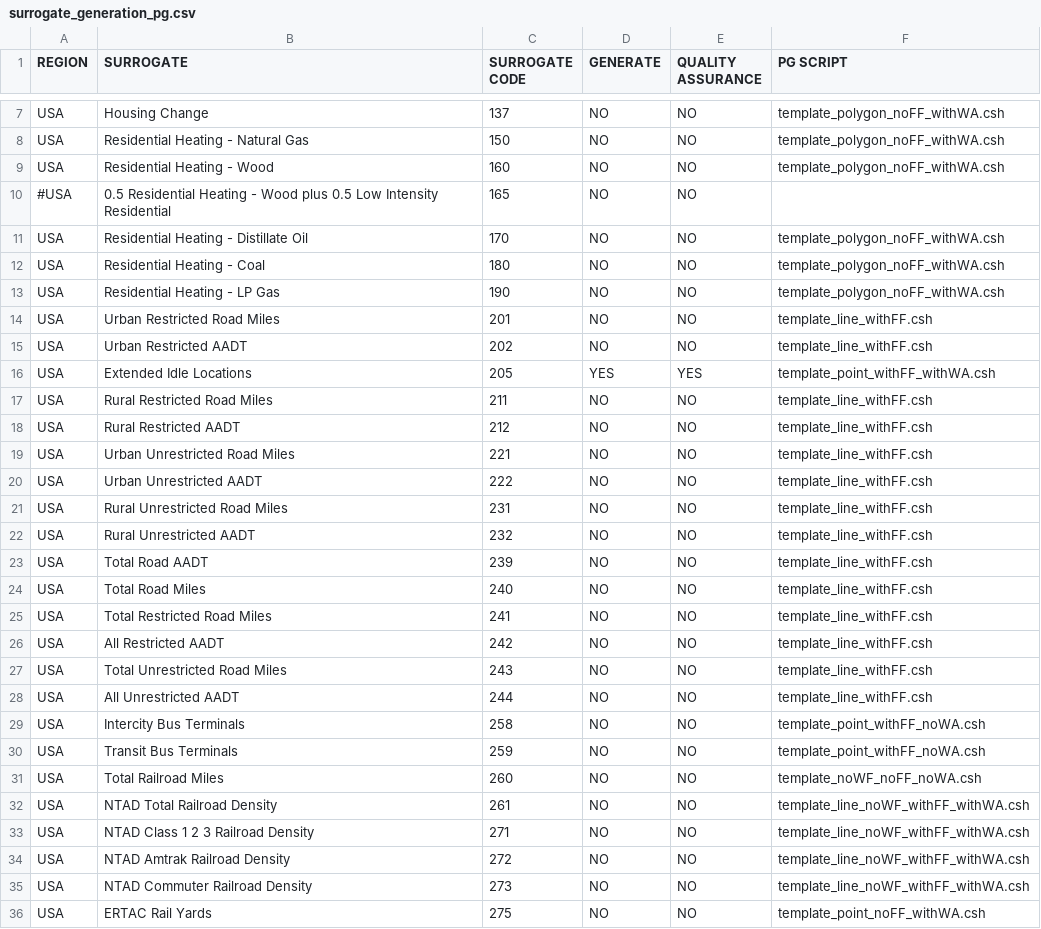
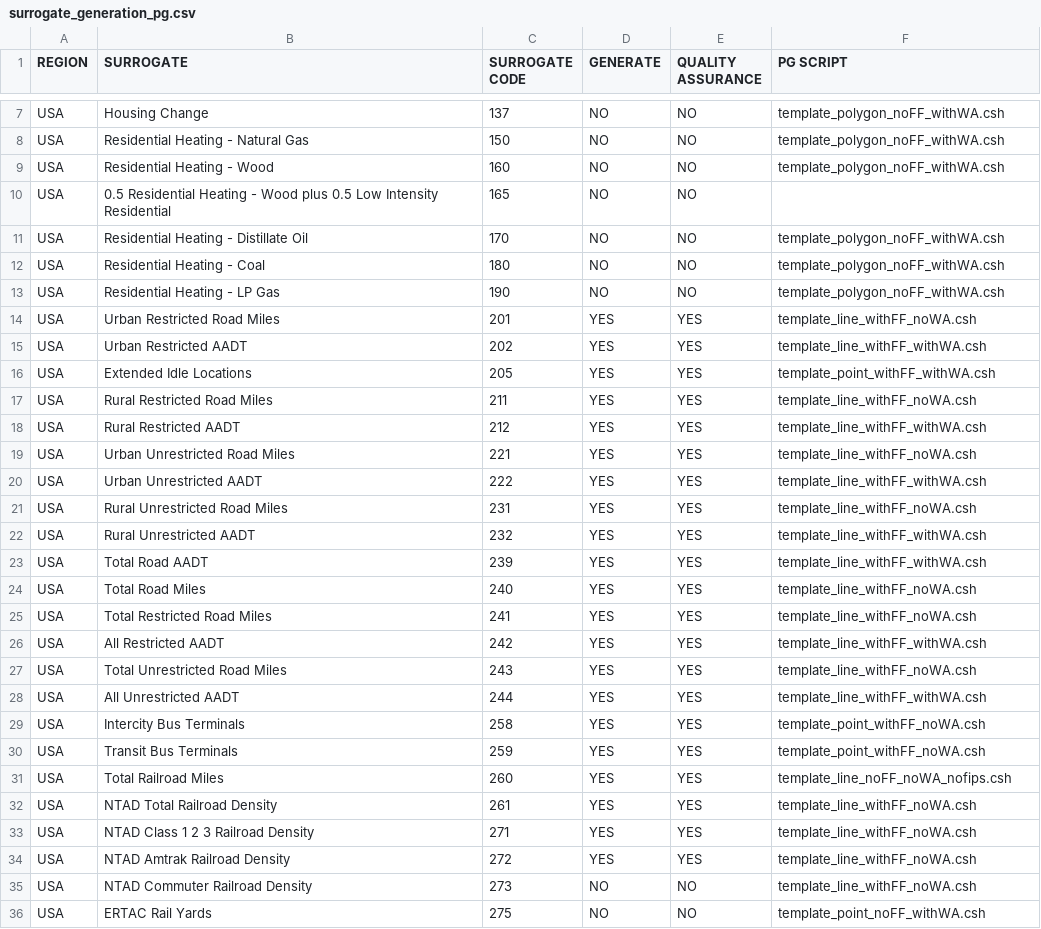
Before and after one commit to CEMPD/SurrogateToolsDB, a CSV file: surrogate_generation_pg.csv, drawn as a sheet; only a part is shown, gaps mark what is left out; the diff covers the shown part only.

```diff
--- a/surrogate_generation_pg.csv
+++ b/surrogate_generation_pg.csv
@@ -10 +10 @@ USA,Residential Heating - Wood,160,NO,NO,template_polygon_noFF_withWA.csh
-#USA,0.5 Residential Heating - Wood plus 0.5 Low Intensity Residential,165,NO,NO,
+USA,0.5 Residential Heating - Wood plus 0.5 Low Intensity Residential,165,NO ,NO ,
@@ -14,22 +14,22 @@ USA,Residential Heating - LP Gas,190,NO,NO,template_polygon_noFF_withWA.csh
-USA,Urban Restricted Road Miles,201,NO,NO,template_line_withFF.csh
-USA,Urban Restricted AADT,202,NO,NO,template_line_withFF.csh
+USA,Urban Restricted Road Miles,201,YES,YES,template_line_withFF_noWA.csh
+USA,Urban Restricted AADT,202,YES,YES,template_line_withFF_withWA.csh
 USA,Extended Idle Locations,205,YES,YES,template_point_withFF_withWA.csh
-USA,Rural Restricted Road Miles,211,NO,NO,template_line_withFF.csh
-USA,Rural Restricted AADT,212,NO,NO,template_line_withFF.csh
-USA,Urban Unrestricted Road Miles,221,NO,NO,template_line_withFF.csh
-USA,Urban Unrestricted AADT,222,NO,NO,template_line_withFF.csh
-USA,Rural Unrestricted Road Miles,231,NO,NO,template_line_withFF.csh
-USA,Rural Unrestricted AADT,232,NO,NO,template_line_withFF.csh
-USA,Total Road AADT,239,NO,NO,template_line_withFF.csh
-USA,Total Road Miles,240,NO,NO,template_line_withFF.csh
-USA,Total Restricted Road Miles,241,NO,NO,template_line_withFF.csh
-USA,All Restricted AADT,242,NO,NO,template_line_withFF.csh
-USA,Total Unrestricted Road Miles,243,NO,NO,template_line_withFF.csh
-USA,All Unrestricted AADT,244,NO,NO,template_line_withFF.csh
-USA,Intercity Bus Terminals,258,NO,NO,template_point_withFF_noWA.csh
-USA,Transit Bus Terminals,259,NO,NO,template_point_withFF_noWA.csh
-USA,Total Railroad Miles,260,NO,NO,template_noWF_noFF_noWA.csh
-USA,NTAD Total Railroad Density,261,NO,NO,template_line_noWF_withFF_withWA.csh
-USA,NTAD Class 1 2 3 Railroad Density,271,NO,NO,template_line_noWF_withFF_withWA.csh
-USA,NTAD Amtrak Railroad Density,272,NO,NO,template_line_noWF_withFF_withWA.csh
-USA,NTAD Commuter Railroad Density,273,NO,NO,template_line_noWF_withFF_withWA.csh
+USA,Rural Restricted Road Miles,211,YES,YES,template_line_withFF_noWA.csh
+USA,Rural Restricted AADT,212,YES,YES,template_line_withFF_withWA.csh
+USA,Urban Unrestricted Road Miles,221,YES,YES,template_line_withFF_noWA.csh
+USA,Urban Unrestricted AADT,222,YES,YES,template_line_withFF_withWA.csh
+USA,Rural Unrestricted Road Miles,231,YES,YES,template_line_withFF_noWA.csh
+USA,Rural Unrestricted AADT,232,YES,YES,template_line_withFF_withWA.csh
+USA,Total Road AADT,239,YES,YES,template_line_withFF_withWA.csh
+USA,Total Road Miles,240,YES,YES,template_line_withFF_noWA.csh
+USA,Total Restricted Road Miles,241,YES,YES,template_line_withFF_noWA.csh
+USA,All Restricted AADT,242,YES,YES,template_line_withFF_withWA.csh
+USA,Total Unrestricted Road Miles,243,YES,YES,template_line_withFF_noWA.csh
+USA,All Unrestricted AADT,244,YES,YES,template_line_withFF_withWA.csh
+USA,Intercity Bus Terminals,258,YES,YES,template_point_withFF_noWA.csh
+USA,Transit Bus Terminals,259,YES,YES,template_point_withFF_noWA.csh
+USA,Total Railroad Miles,260,YES,YES,template_line_noFF_noWA_nofips.csh
+USA,NTAD Total Railroad Density,261,YES,YES,template_line_withFF_noWA.csh
+USA,NTAD Class 1 2 3 Railroad Density,271,YES,YES,template_line_withFF_noWA.csh
+USA,NTAD Amtrak Railroad Density,272,YES,YES,template_line_withFF_noWA.csh
+USA,NTAD Commuter Railroad Density,273,NO ,NO ,template_line_withFF_noWA.csh
```
Also changed, not shown: 2 added rows, 2 removed rows and 7 edited cells elsewhere in this file, surrogate_codes.csv, surrogate_specification_pg.csv, 25 other files.
